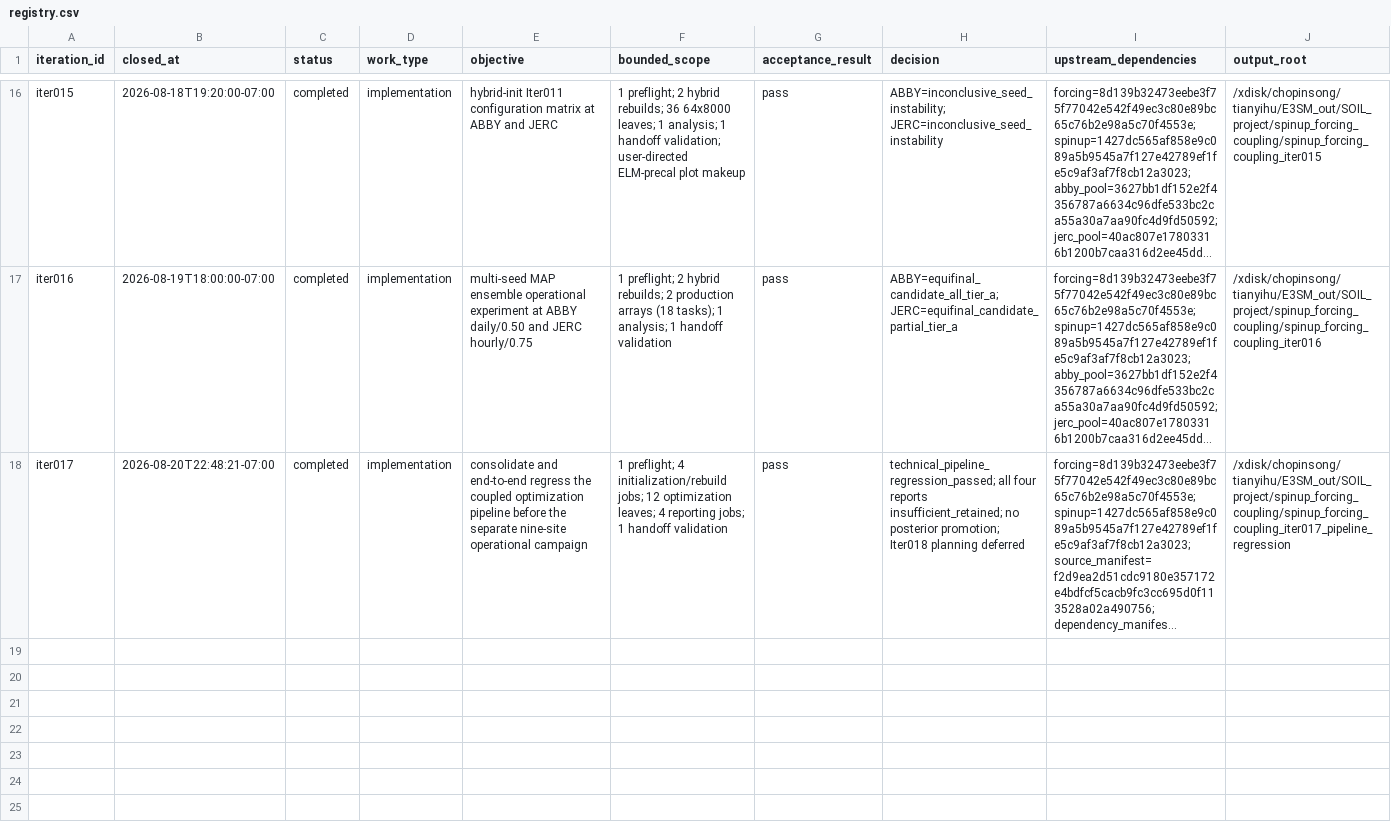
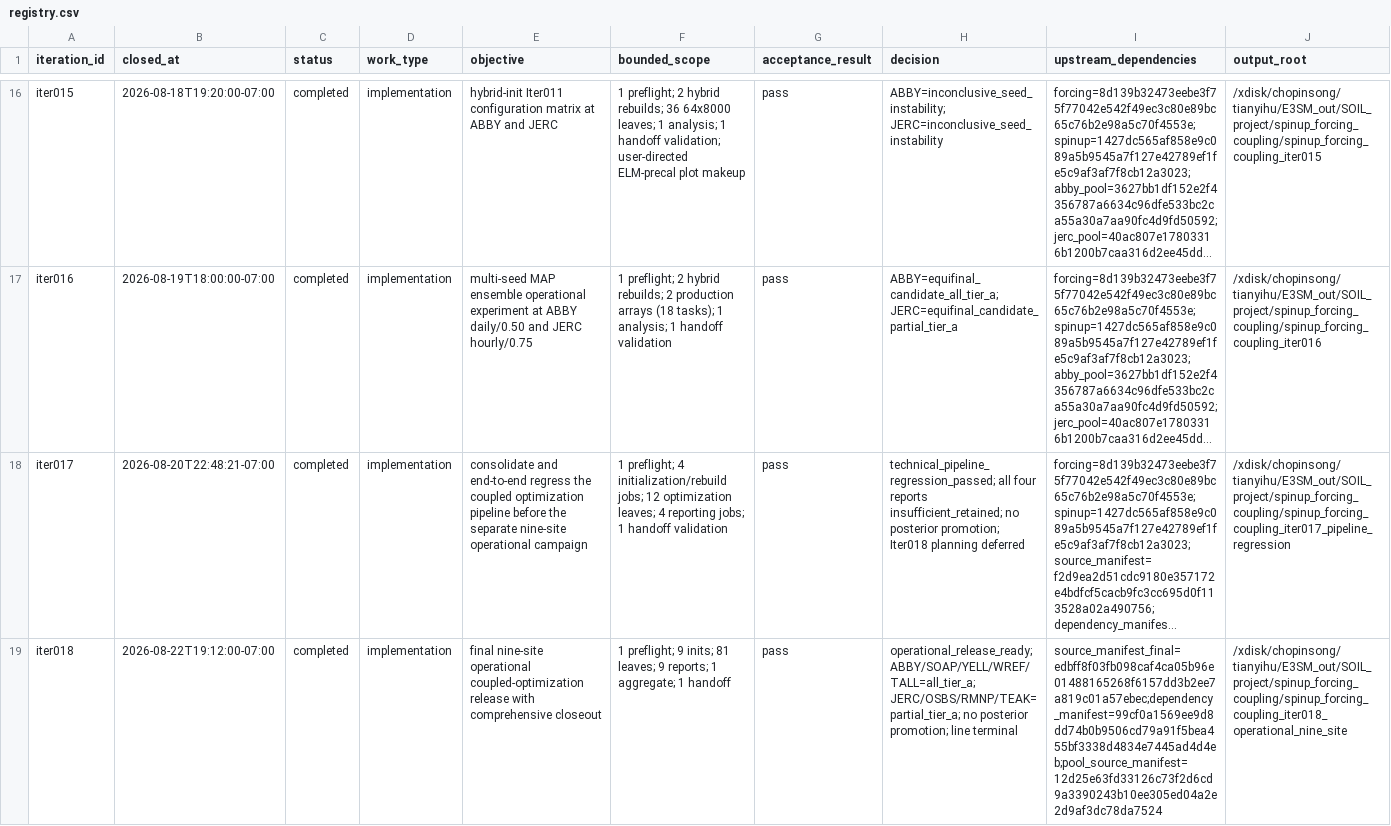
Before and after one commit to TianyiHu123/elm-olmt, a CSV file: development/spinup_forcing_coupling/registry.csv, drawn as a sheet; only a part is shown, gaps mark what is left out; long unchanged cells end in …; rows hold the shown columns only; the diff names each change by its address in the sheet, - before the commit and + after, or states it on an @@ line.

```diff
--- a/development/spinup_forcing_coupling/registry.csv
+++ b/development/spinup_forcing_coupling/registry.csv
+row 19: iter018 | 2026-08-22T19:12:00-07:00 | completed | implementation | final nine-site operational coupled-optimization release with comprehensive closeout | 1 preflight; 9 inits; 81 leaves; 9 reports; 1 aggregate; 1 handoff | pass | operational_release_ready; ABBY/SOAP/YELL/WREF/TALL=all_tier_a; JERC/OSBS/RMNP/TEAK=partial_tier_a; no posterior promotion; line terminal | source_manifest_final=edbff8f03fb098caf4ca05b96e01488165268f6157dd3b2ee7a819c01a57ebec;dependency_manifest=99cf0a1569ee9d8dd74b0b9506cd79a91f5bea455bf3338d4834e7445ad4d4eb;pool_source_manifest=12d25e63fd33126c73f2d6cd9a3390243b10ee305ed04a2e2d9af3dc78da7524 | /xdisk/chopinsong/tianyihu/E3SM_out/SOIL_project/spinup_forcing_coupling/spinup_forcing_coupling_iter018_operational_nine_site
```
Also changed, not shown: 9 other files.
